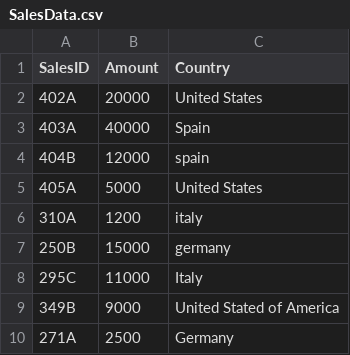
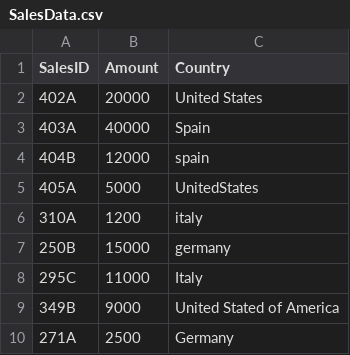
Before and after one commit to andreajanicijevic/Power-Query-Cookbook-, a CSV file: Chapter08/SalesData.csv, drawn as a sheet.

Commit message:
Add files via upload

```diff
--- a/Chapter08/SalesData.csv
+++ b/Chapter08/SalesData.csv
@@ -4,3 +4,3 @@
 404B,12000,spain
-405A,5000,United States
+405A,5000,UnitedStates
 310A,1200,italy
```
